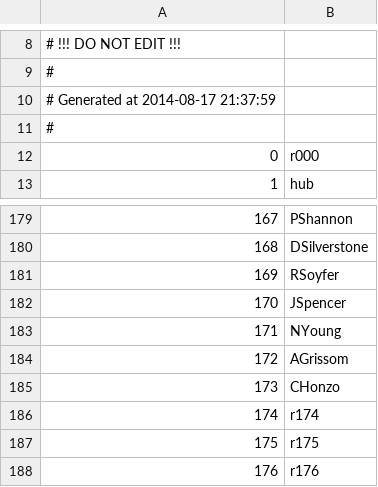
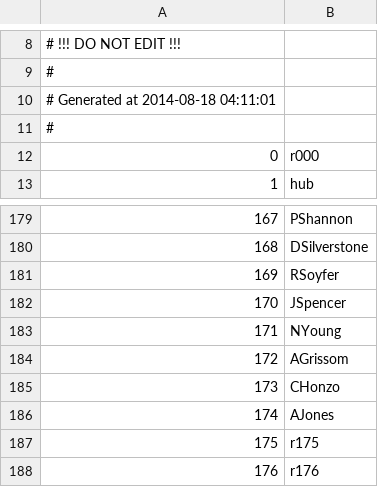
Before and after one commit to Kreyl/armlet, a CSV file: MusicProcessor/Reasons.csv, drawn as a sheet; only a part is shown, gaps mark what is left out.

```diff
--- a/MusicProcessor/Reasons.csv
+++ b/MusicProcessor/Reasons.csv
@@ -9,3 +9,3 @@
 #
-# Generated at 2014-08-17 21:37:59
+# Generated at 2014-08-18 04:11:01
 #
@@ -185,3 +185,3 @@
 173,CHonzo
-174,r174
+174,AJones
 175,r175
```
Also changed, not shown: MusicProcessor/Characters.csv, 3 other files.
